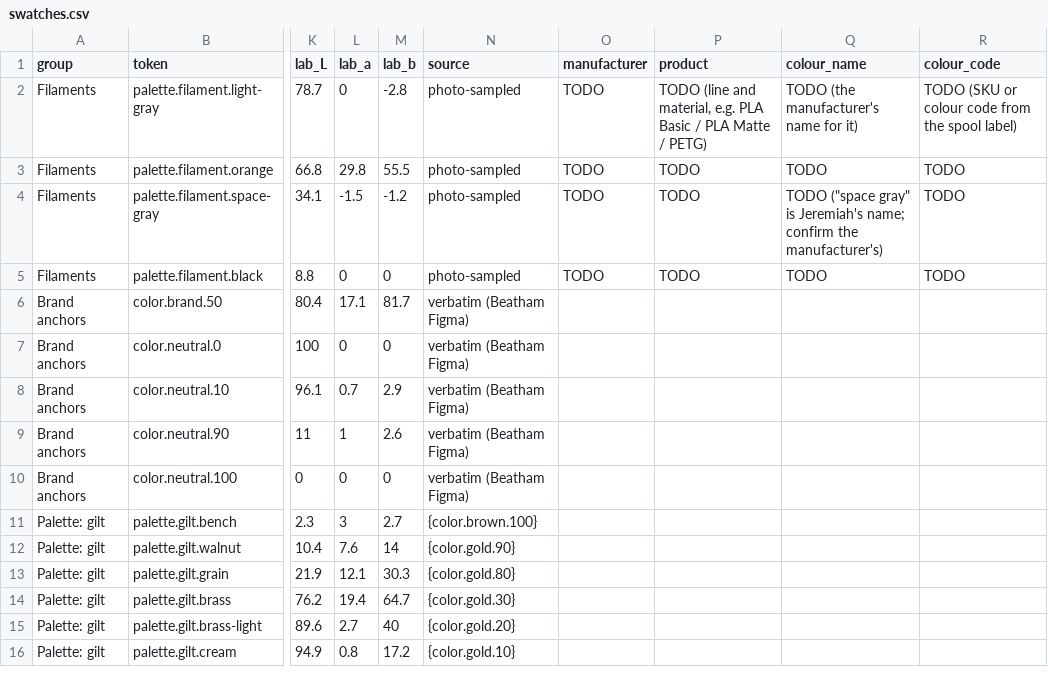
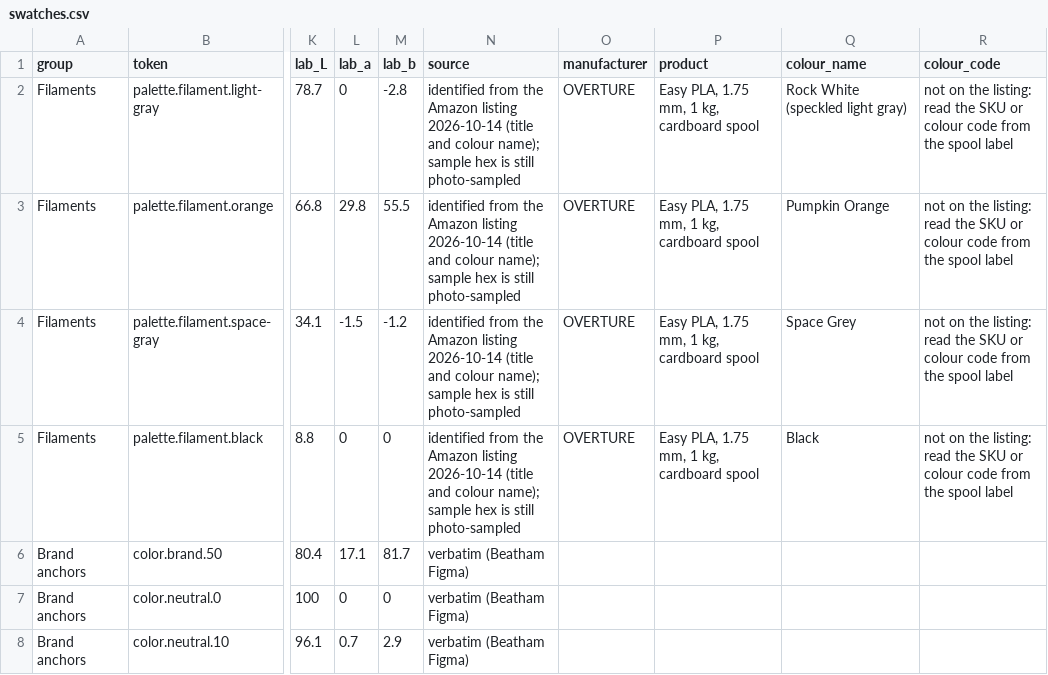
Before and after one commit to JeremiahBeatham/TabulaRasa, a CSV file: brand/dist/core/print/swatches.csv, drawn as a sheet; only a part is shown, gaps mark what is left out; the shorter side is filled out with more unchanged rows; the diff names each change by its address in the sheet, - before the commit and + after, or states it on an @@ line.

```diff
--- a/brand/dist/core/print/swatches.csv
+++ b/brand/dist/core/print/swatches.csv
-N2:N5 (source): photo-sampled
+N2:N5 (source): identified from the Amazon listing 2026-10-14 (title and colour name); sample hex is still photo-sampled
-O2:O5 (manufacturer): TODO
+O2:O5 (manufacturer): OVERTURE
-P2 (product): TODO (line and material, e.g. PLA Basic / PLA Matte / PETG)
+P2 (product): Easy PLA, 1.75 mm, 1 kg, cardboard spool
-Q2 (colour_name): TODO (the manufacturer's name for it)
+Q2 (colour_name): Rock White (speckled light gray)
-R2 (colour_code): TODO (SKU or colour code from the spool label)
+R2 (colour_code): not on the listing: read the SKU or colour code from the spool label
-P3:P5 (product): TODO
+P3:P5 (product): Easy PLA, 1.75 mm, 1 kg, cardboard spool
-Q3 (colour_name): TODO
+Q3 (colour_name): Pumpkin Orange
-R3:R5 (colour_code): TODO
+R3:R5 (colour_code): not on the listing: read the SKU or colour code from the spool label
-Q4 (colour_name): TODO ("space gray" is Jeremiah's name; confirm the manufacturer's)
+Q4 (colour_name): Space Grey
-Q5 (colour_name): TODO
+Q5 (colour_name): Black
```
Also changed, not shown: 21 other files.
